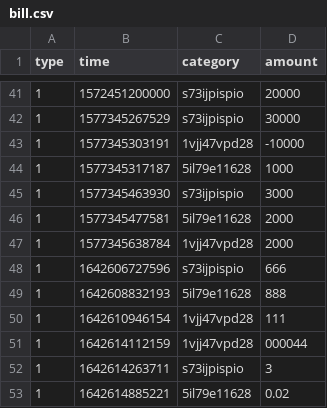
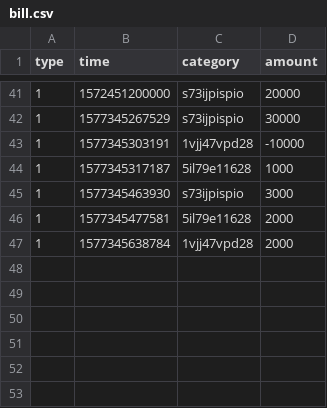
Before and after one commit to YanlongWang/xmind_bill_book, a CSV file: src/server/bill.csv, drawn as a sheet; only a part is shown, gaps mark what is left out.

Commit message:
revert bill.csv

```diff
--- a/src/server/bill.csv
+++ b/src/server/bill.csv
@@ -47,7 +47 @@ type,time,category,amount
 1,1577345638784,1vjj47vpd28,2000
-1,1642606727596,s73ijpispio,666
-1,1642608832193,5il79e11628,888
-1,1642610946154,1vjj47vpd28,111
-1,1642614112159,1vjj47vpd28,000044
-1,1642614263711,s73ijpispio,3
-1,1642614885221,5il79e11628,0.02
```
